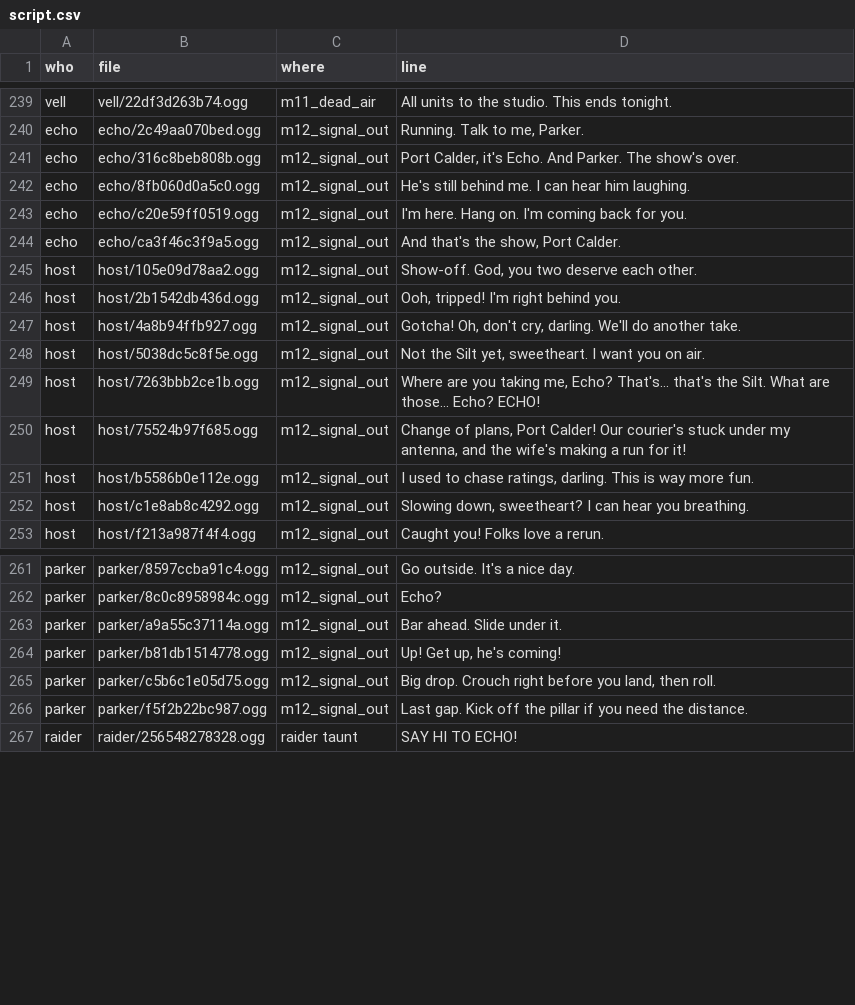
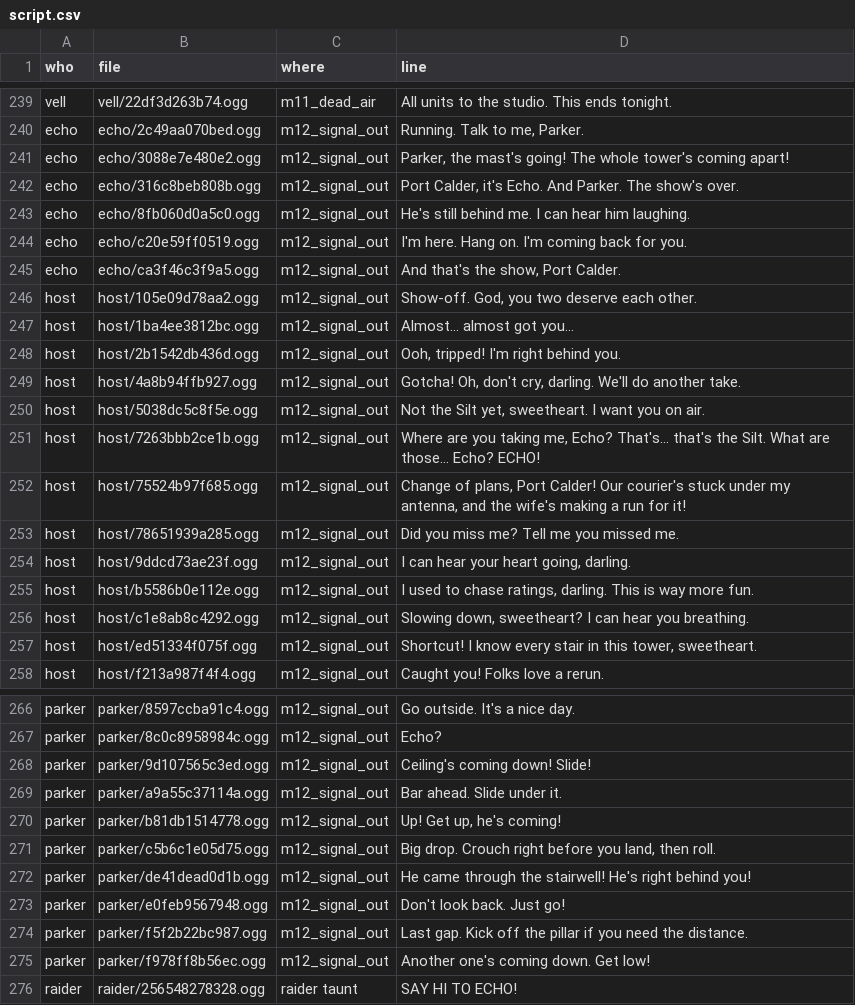
Before and after one commit to daxtinenichols/trickshot, a CSV file: audio/voices/script.csv, drawn as a sheet; only a part is shown, gaps mark what is left out.

```diff
--- a/audio/voices/script.csv
+++ b/audio/voices/script.csv
@@ -240,2 +240,3 @@ vell,vell/22df3d263b74.ogg,m11_dead_air,All units to the studio. This ends tonig
 echo,echo/2c49aa070bed.ogg,m12_signal_out,"Running. Talk to me, Parker."
+echo,echo/3088e7e480e2.ogg,m12_signal_out,"Parker, the mast's going! The whole tower's coming apart!"
 echo,echo/316c8beb808b.ogg,m12_signal_out,"Port Calder, it's Echo. And Parker. The show's over."
@@ -245,2 +246,3 @@ echo,echo/ca3f46c3f9a5.ogg,m12_signal_out,"And that's the show, Port Calder."
 host,host/105e09d78aa2.ogg,m12_signal_out,"Show-off. God, you two deserve each other."
+host,host/1ba4ee3812bc.ogg,m12_signal_out,Almost... almost got you...
 host,host/2b1542db436d.ogg,m12_signal_out,"Ooh, tripped! I'm right behind you."
@@ -250,4 +252,7 @@ host,host/7263bbb2ce1b.ogg,m12_signal_out,"Where are you taking me, Echo? That's
 host,host/75524b97f685.ogg,m12_signal_out,"Change of plans, Port Calder! Our courier's stuck under my antenna, and the wife's making a run for it!"
+host,host/78651939a285.ogg,m12_signal_out,Did you miss me? Tell me you missed me.
+host,host/9ddcd73ae23f.ogg,m12_signal_out,"I can hear your heart going, darling."
 host,host/b5586b0e112e.ogg,m12_signal_out,"I used to chase ratings, darling. This is way more fun."
 host,host/c1e8ab8c4292.ogg,m12_signal_out,"Slowing down, sweetheart? I can hear you breathing."
+host,host/ed51334f075f.ogg,m12_signal_out,"Shortcut! I know every stair in this tower, sweetheart."
 host,host/f213a987f4f4.ogg,m12_signal_out,Caught you! Folks love a rerun.
@@ -262,2 +267,3 @@ parker,parker/8597ccba91c4.ogg,m12_signal_out,Go outside. It's a nice day.
 parker,parker/8c0c8958984c.ogg,m12_signal_out,Echo?
+parker,parker/9d107565c3ed.ogg,m12_signal_out,Ceiling's coming down! Slide!
 parker,parker/a9a55c37114a.ogg,m12_signal_out,Bar ahead. Slide under it.
@@ -265,3 +271,6 @@ parker,parker/b81db1514778.ogg,m12_signal_out,"Up! Get up, he's coming!"
 parker,parker/c5b6c1e05d75.ogg,m12_signal_out,"Big drop. Crouch right before you land, then roll."
+parker,parker/de41dead0d1b.ogg,m12_signal_out,He came through the stairwell! He's right behind you!
+parker,parker/e0feb9567948.ogg,m12_signal_out,Don't look back. Just go!
 parker,parker/f5f2b22bc987.ogg,m12_signal_out,Last gap. Kick off the pillar if you need the distance.
+parker,parker/f978ff8b56ec.ogg,m12_signal_out,Another one's coming down. Get low!
 raider,raider/256548278328.ogg,raider taunt,SAY HI TO ECHO!
```
Also changed, not shown: 35 other files.
